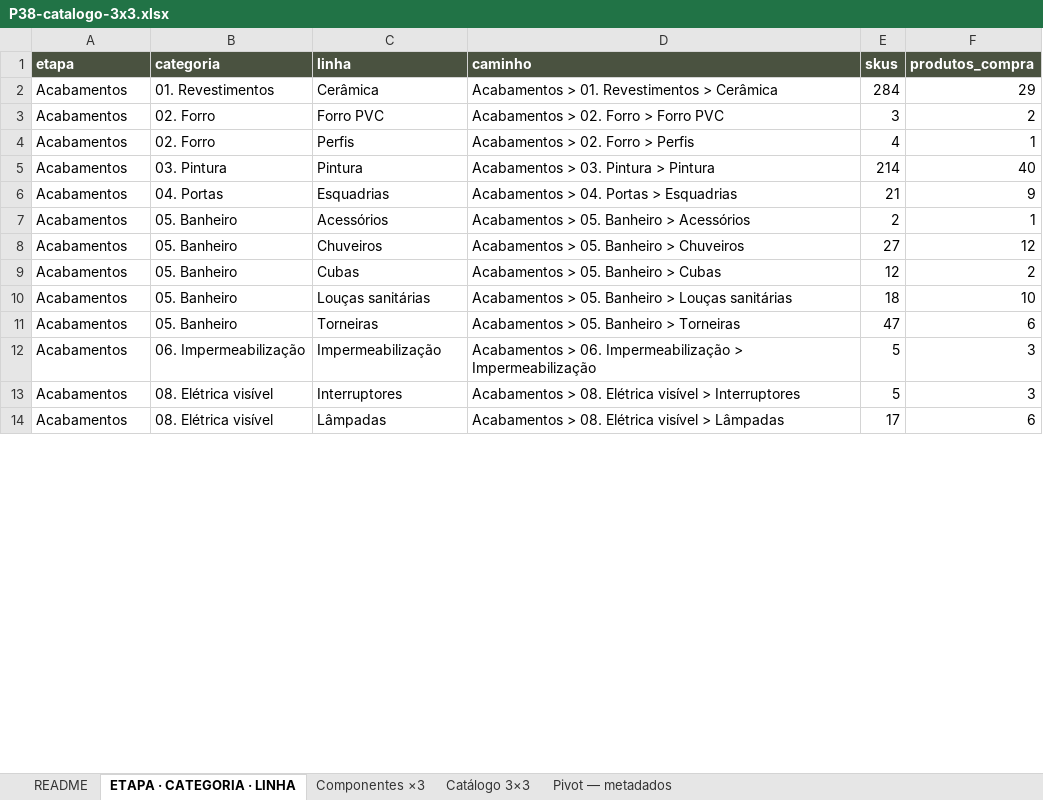
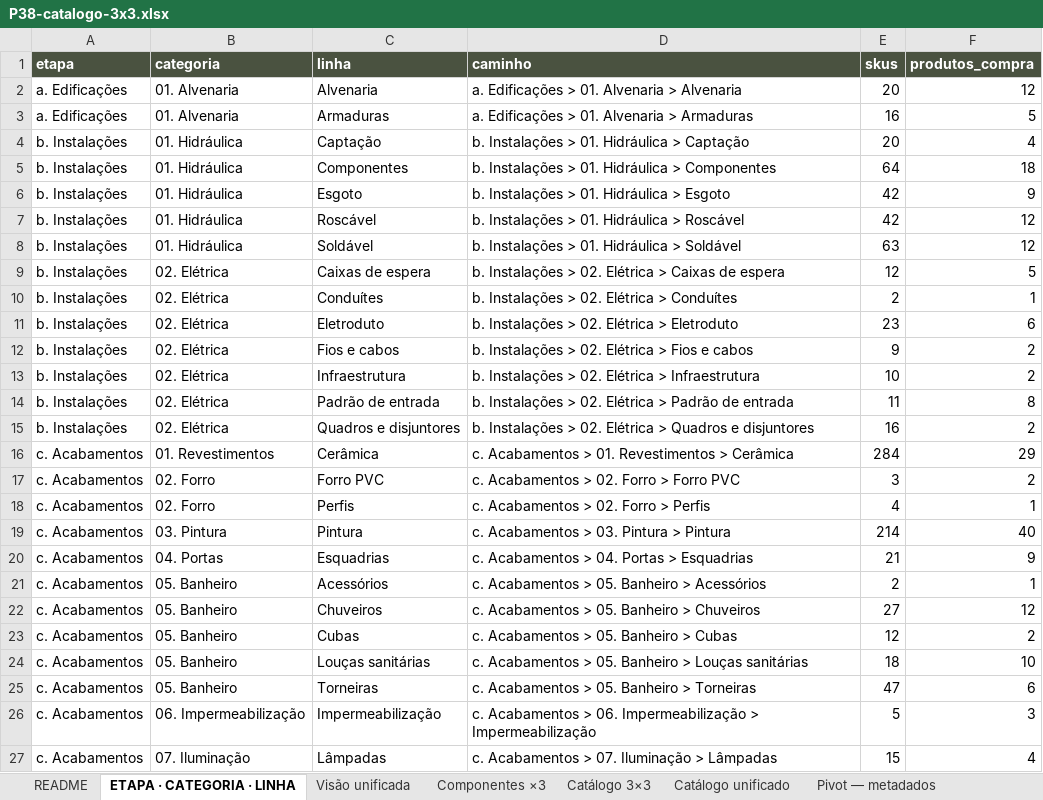
Before and after one commit to joaoandreriberopacheco-netizen/P38-ERP, an Excel workbook: docs/exports/P38-catalogo-3x3.xlsx, sheet ETAPA · CATEGORIA · LINHA, drawn as a sheet; only a part is shown; values as stored, in another font and other column widths than the file's, no borders; removed rows and columns are numbered as before the commit, all else as after; the diff covers the shown part only; the diff names each change by its address in the sheet, - before the commit and + after, or states it on an @@ line.

```diff
--- a/docs/exports/P38-catalogo-3x3.xlsx (sheet ETAPA · CATEGORIA · LINHA)
+++ b/docs/exports/P38-catalogo-3x3.xlsx (sheet ETAPA · CATEGORIA · LINHA)
+sheet tab: Visão unificada
+sheet tab: Catálogo unificado
+row 2: a. Edificações | 01. Alvenaria | Alvenaria | a. Edificações > 01. Alvenaria > Alvenaria | 20 | 12
+row 3: a. Edificações | 01. Alvenaria | Armaduras | a. Edificações > 01. Alvenaria > Armaduras | 16 | 5
+row 4: b. Instalações | 01. Hidráulica | Captação | b. Instalações > 01. Hidráulica > Captação | 20 | 4
+row 5: b. Instalações | 01. Hidráulica | Componentes | b. Instalações > 01. Hidráulica > Componentes | 64 | 18
+row 6: b. Instalações | 01. Hidráulica | Esgoto | b. Instalações > 01. Hidráulica > Esgoto | 42 | 9
+row 7: b. Instalações | 01. Hidráulica | Roscável | b. Instalações > 01. Hidráulica > Roscável | 42 | 12
+row 8: b. Instalações | 01. Hidráulica | Soldável | b. Instalações > 01. Hidráulica > Soldável | 63 | 12
+row 9: b. Instalações | 02. Elétrica | Caixas de espera | b. Instalações > 02. Elétrica > Caixas de espera | 12 | 5
+row 10: b. Instalações | 02. Elétrica | Conduítes | b. Instalações > 02. Elétrica > Conduítes | 2 | 1
+row 11: b. Instalações | 02. Elétrica | Eletroduto | b. Instalações > 02. Elétrica > Eletroduto | 23 | 6
+row 12: b. Instalações | 02. Elétrica | Fios e cabos | b. Instalações > 02. Elétrica > Fios e cabos | 9 | 2
+row 13: b. Instalações | 02. Elétrica | Infraestrutura | b. Instalações > 02. Elétrica > Infraestrutura | 10 | 2
+row 14: b. Instalações | 02. Elétrica | Padrão de entrada | b. Instalações > 02. Elétrica > Padrão de entrada | 11 | 8
+row 15: b. Instalações | 02. Elétrica | Quadros e disjuntores | b. Instalações > 02. Elétrica > Quadros e disjuntores | 16 | 2
-A16:A26 (etapa): Acabamentos
+A16:A26 (etapa): c. Acabamentos
-D16 (caminho): Acabamentos > 01. Revestimentos > Cerâmica
+D16 (caminho): c. Acabamentos > 01. Revestimentos > Cerâmica
-D17 (caminho): Acabamentos > 02. Forro > Forro PVC
+D17 (caminho): c. Acabamentos > 02. Forro > Forro PVC
-D18 (caminho): Acabamentos > 02. Forro > Perfis
+D18 (caminho): c. Acabamentos > 02. Forro > Perfis
-D19 (caminho): Acabamentos > 03. Pintura > Pintura
+D19 (caminho): c. Acabamentos > 03. Pintura > Pintura
-D20 (caminho): Acabamentos > 04. Portas > Esquadrias
+D20 (caminho): c. Acabamentos > 04. Portas > Esquadrias
-D21 (caminho): Acabamentos > 05. Banheiro > Acessórios
+D21 (caminho): c. Acabamentos > 05. Banheiro > Acessórios
-D22 (caminho): Acabamentos > 05. Banheiro > Chuveiros
+D22 (caminho): c. Acabamentos > 05. Banheiro > Chuveiros
-D23 (caminho): Acabamentos > 05. Banheiro > Cubas
+D23 (caminho): c. Acabamentos > 05. Banheiro > Cubas
-D24 (caminho): Acabamentos >…
+D24 (caminho): c. Acabamentos >…
-D25 (caminho): Acabamentos > 05. Banheiro > Torneiras
+D25 (caminho): c. Acabamentos > 05. Banheiro > Torneiras
-D26 (caminho): Acabamentos >…
+D26 (caminho): c. Acabamentos >…
-row 13: Acabamentos | 08. Elétrica visível | Interruptores | Acabamentos > 08. Elétrica visível > Interruptores | 5 | 3
-A27 (etapa): Acabamentos
+A27 (etapa): c. Acabamentos
-B27 (categoria): 08. Elétrica visível
+B27 (categoria): 07. Iluminação
-D27 (caminho): Acabamentos > 08. Elétrica visível > Lâmpadas
+D27 (caminho): c. Acabamentos > 07. Iluminação > Lâmpadas
-E27 (skus): 17
+E27 (skus): 15
-F27 (produtos_compra): 6
+F27 (produtos_compra): 4
```
Also changed, not shown: 4 added rows, 12 removed rows and 14 edited cells elsewhere in this sheet, sheet Catálogo 3×3, sheet README, sheet Pivot — metadados, 2 other files.
